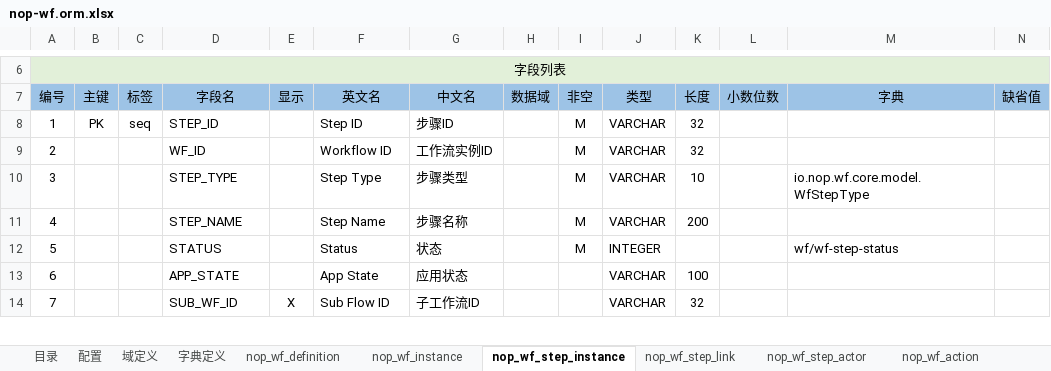
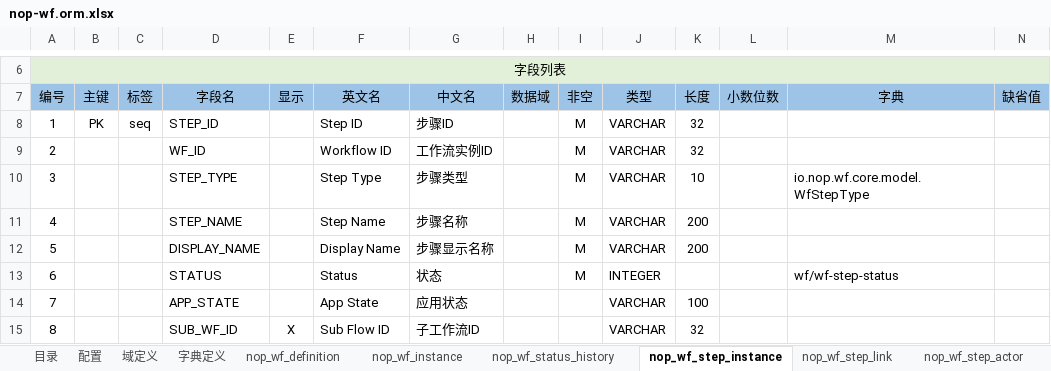
Before and after one commit to entropy-cloud/nop-entropy, an Excel workbook: nop-wf/model/nop-wf.orm.xlsx, sheet nop_wf_step_instance, drawn as a sheet; only a part is shown, gaps mark what is left out; values as stored, in another font and other column widths than the file's, no borders; addresses are those after the commit; rows hold the shown columns only; the diff names each change by its address in the sheet, - before the commit and + after, or states it on an @@ line.

```diff
--- a/nop-wf/model/nop-wf.orm.xlsx (sheet nop_wf_step_instance)
+++ b/nop-wf/model/nop-wf.orm.xlsx (sheet nop_wf_step_instance)
+sheet tab: nop_wf_status_history
+row 12: 5 |  |  | DISPLAY_NAME |  | Display Name | 步骤显示名称 |  | M | VARCHAR | 200
@@ column A (编号) renumbered between rows 13 and 48 @@
```
Also changed, not shown: sheet nop_wf_instance, sheet nop_wf_action, sheet nop_wf_step_actor, other sheet tabs, 34 other files.
